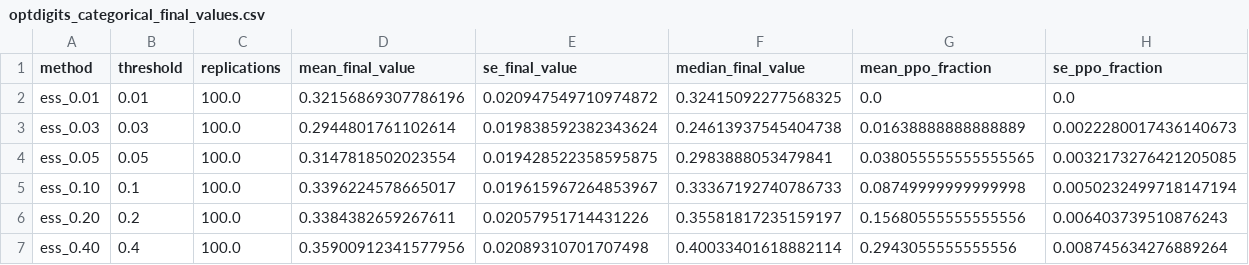
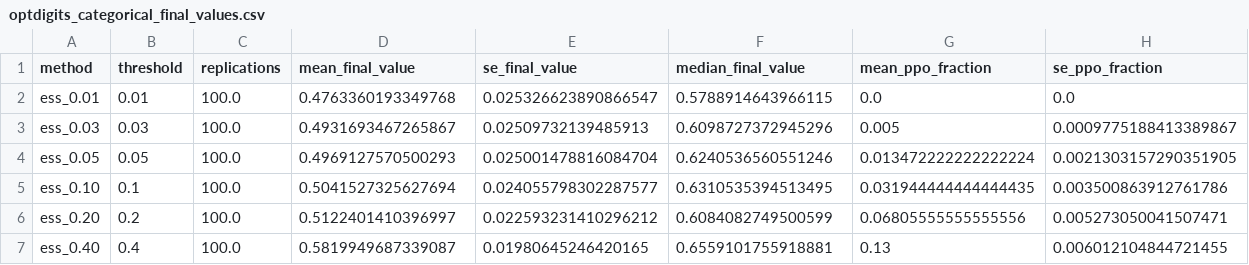
Before and after one commit to CrawlingKiming/Rethinking_Clips, a CSV file: simulation/results/optdigits_categorical_final_values.csv, drawn as a sheet; only a part is shown; the diff covers the shown part only.

```diff
--- a/simulation/results/optdigits_categorical_final_values.csv
+++ b/simulation/results/optdigits_categorical_final_values.csv
@@ -1,7 +1,7 @@
 method,threshold,replications,mean_final_value,se_final_value,median_final_value,mean_ppo_fraction,se_ppo_fraction
-ess_0.01,0.01,100.0,0.32156869307786196,0.020947549710974872,0.32415092277568325,0.0,0.0
-ess_0.03,0.03,100.0,0.2944801761102614,0.019838592382343624,0.24613937545404738,0.01638888888888889,0.0022280017436140673
-ess_0.05,0.05,100.0,0.3147818502023554,0.019428522358595875,0.2983888053479841,0.038055555555555565,0.0032173276421205085
-ess_0.10,0.1,100.0,0.3396224578665017,0.019615967264853967,0.33367192740786733,0.08749999999999998,0.0050232499718147194
-ess_0.20,0.2,100.0,0.3384382659267611,0.02057951714431226,0.35581817235159197,0.15680555555555556,0.006403739510876243
-ess_0.40,0.4,100.0,0.35900912341577956,0.02089310701707498,0.40033401618882114,0.2943055555555556,0.008745634276889264
+ess_0.01,0.01,100.0,0.4763360193349768,0.025326623890866547,0.5788914643966115,0.0,0.0
+ess_0.03,0.03,100.0,0.4931693467265867,0.02509732139485913,0.6098727372945296,0.005,0.0009775188413389867
+ess_0.05,0.05,100.0,0.4969127570500293,0.025001478816084704,0.6240536560551246,0.013472222222222224,0.0021303157290351905
+ess_0.10,0.1,100.0,0.5041527325627694,0.024055798302287577,0.6310535394513495,0.031944444444444435,0.003500863912761786
+ess_0.20,0.2,100.0,0.5122401410396997,0.022593231410296212,0.6084082749500599,0.06805555555555556,0.005273050041507471
+ess_0.40,0.4,100.0,0.5819949687339087,0.01980645246420165,0.6559101755918881,0.13,0.006012104844721455
```
Also changed, not shown: 21 edited cells elsewhere in this file, simulation/results/optdigits_categorical_error_bins.csv, simulation/results/optdigits_categorical_ess_bins.csv, 13 other files.
